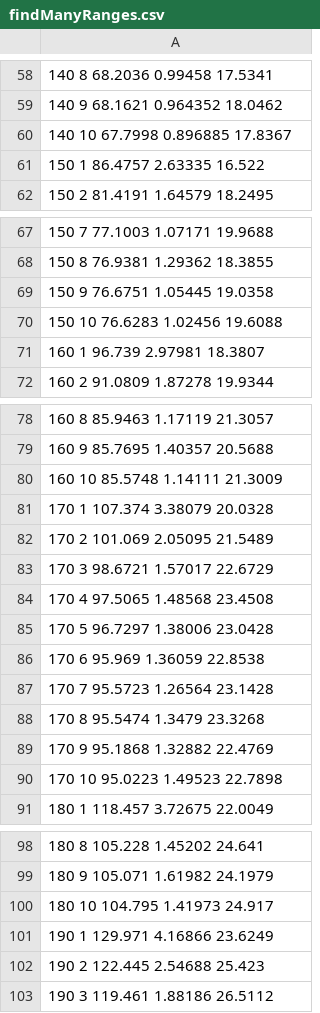
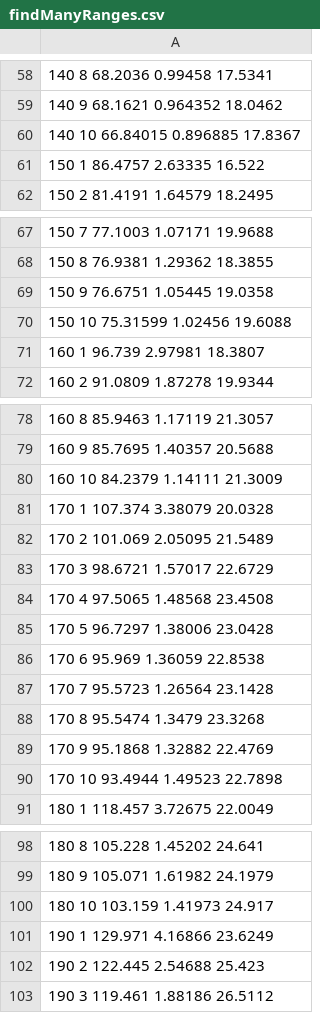
Before and after one commit to HelgeEgil/DigitalTrackingCalorimeterToolkit, a CSV file: focalCode/OutputFiles/findManyRanges.csv, drawn as a sheet; only a part is shown, gaps mark what is left out; the diff covers the shown part only.

```diff
--- a/focalCode/OutputFiles/findManyRanges.csv
+++ b/focalCode/OutputFiles/findManyRanges.csv
@@ -59,3 +59,3 @@
 140 9 68.1621 0.964352 18.0462
-140 10 67.7998 0.896885 17.8367
+140 10 66.84015 0.896885 17.8367
 150 1 86.4757 2.63335 16.522
@@ -69,3 +69,3 @@
 150 9 76.6751 1.05445 19.0358
-150 10 76.6283 1.02456 19.6088
+150 10 75.31599 1.02456 19.6088
 160 1 96.739 2.97981 18.3807
@@ -79,3 +79,3 @@
 160 9 85.7695 1.40357 20.5688
-160 10 85.5748 1.14111 21.3009
+160 10 84.2379 1.14111 21.3009
 170 1 107.374 3.38079 20.0328
@@ -89,3 +89,3 @@
 170 9 95.1868 1.32882 22.4769
-170 10 95.0223 1.49523 22.7898
+170 10 93.4944 1.49523 22.7898
 180 1 118.457 3.72675 22.0049
@@ -99,3 +99,3 @@
 180 9 105.071 1.61982 24.1979
-180 10 104.795 1.41973 24.917
+180 10 103.159 1.41973 24.917
 190 1 129.971 4.16866 23.6249
```
Also changed, not shown: 11 edited cells elsewhere in this file, focalCode/OutputFiles/output_gauss.csv, 26 other files.
